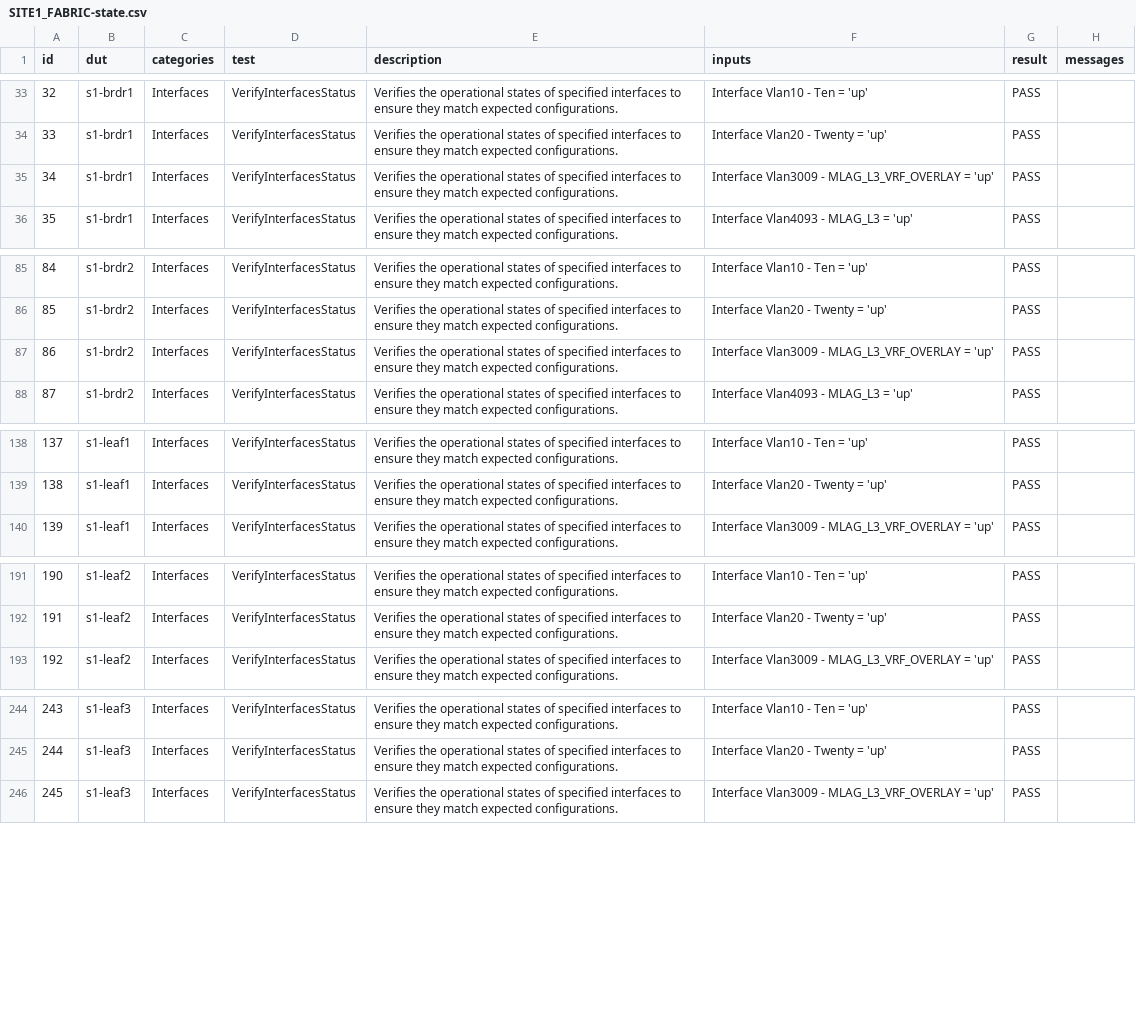
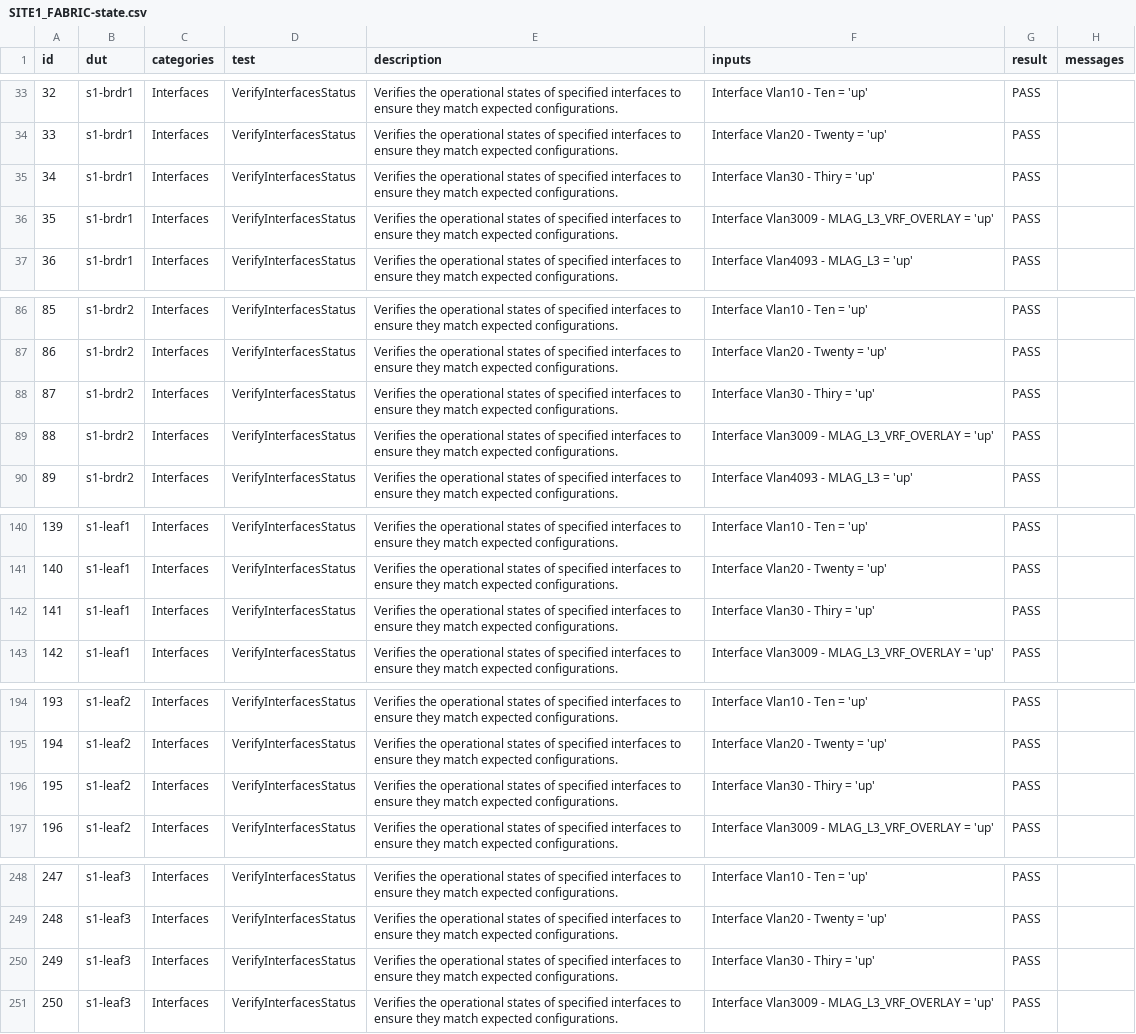
Before and after one commit to jem2000-github/ci-workshops-avd, a CSV file: labs/NET_TESTING/sites/site_1/reports/SITE1_FABRIC-state.csv, drawn as a sheet; only a part is shown, gaps mark what is left out; addresses are those after the commit; the diff covers the shown part only; the diff names each change by its address in the sheet, - before the commit and + after, or states it on an @@ line.

Commit message:
add vlan 30

```diff
--- a/labs/NET_TESTING/sites/site_1/reports/SITE1_FABRIC-state.csv
+++ b/labs/NET_TESTING/sites/site_1/reports/SITE1_FABRIC-state.csv
+row 35: 34 | s1-brdr1 | Interfaces | VerifyInterfacesStatus | Verifies the operational states of specified interfaces to ensure they match expected configurations. | Interface Vlan30 - Thiry = 'up' | PASS
@@ column A (id) renumbered from row 36 down @@
+row 88: 87 | s1-brdr2 | Interfaces | VerifyInterfacesStatus | Verifies the operational states of specified interfaces to ensure they match expected configurations. | Interface Vlan30 - Thiry = 'up' | PASS
+row 142: 141 | s1-leaf1 | Interfaces | VerifyInterfacesStatus | Verifies the operational states of specified interfaces to ensure they match expected configurations. | Interface Vlan30 - Thiry = 'up' | PASS
+row 196: 195 | s1-leaf2 | Interfaces | VerifyInterfacesStatus | Verifies the operational states of specified interfaces to ensure they match expected configurations. | Interface Vlan30 - Thiry = 'up' | PASS
+row 250: 249 | s1-leaf3 | Interfaces | VerifyInterfacesStatus | Verifies the operational states of specified interfaces to ensure they match expected configurations. | Interface Vlan30 - Thiry = 'up' | PASS
```
Also changed, not shown: 1 added row elsewhere in this file, 38 other files.
